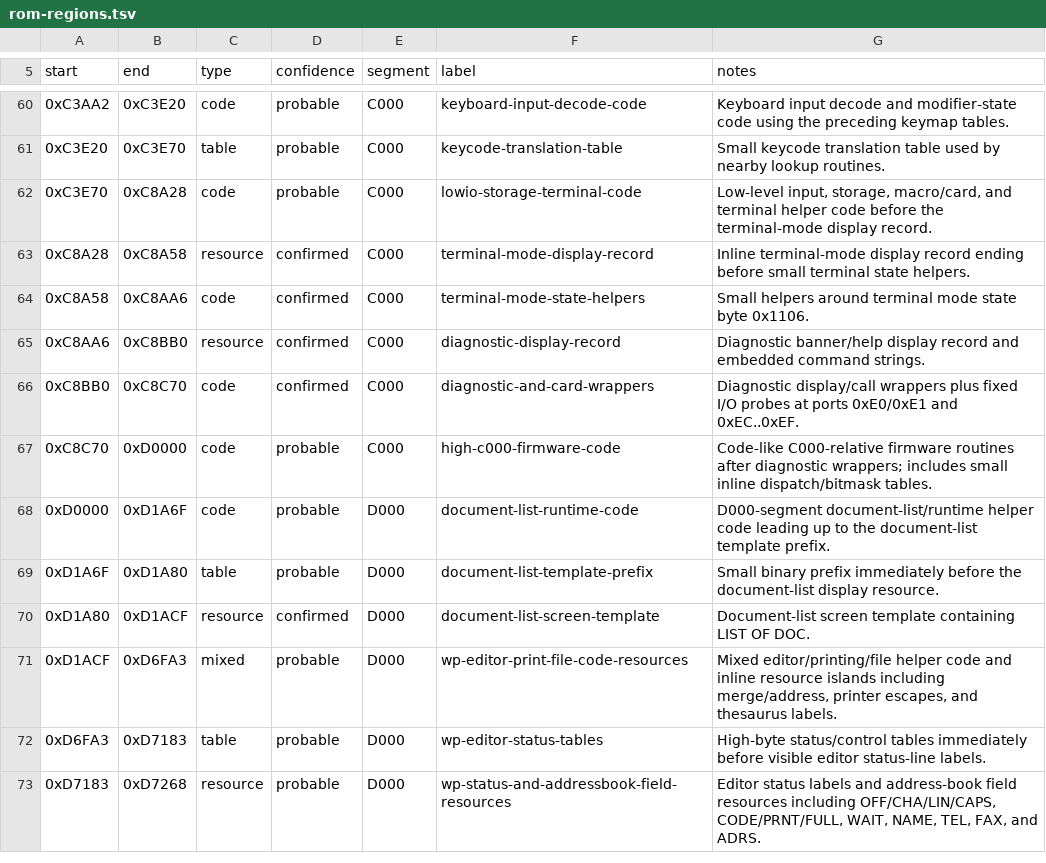
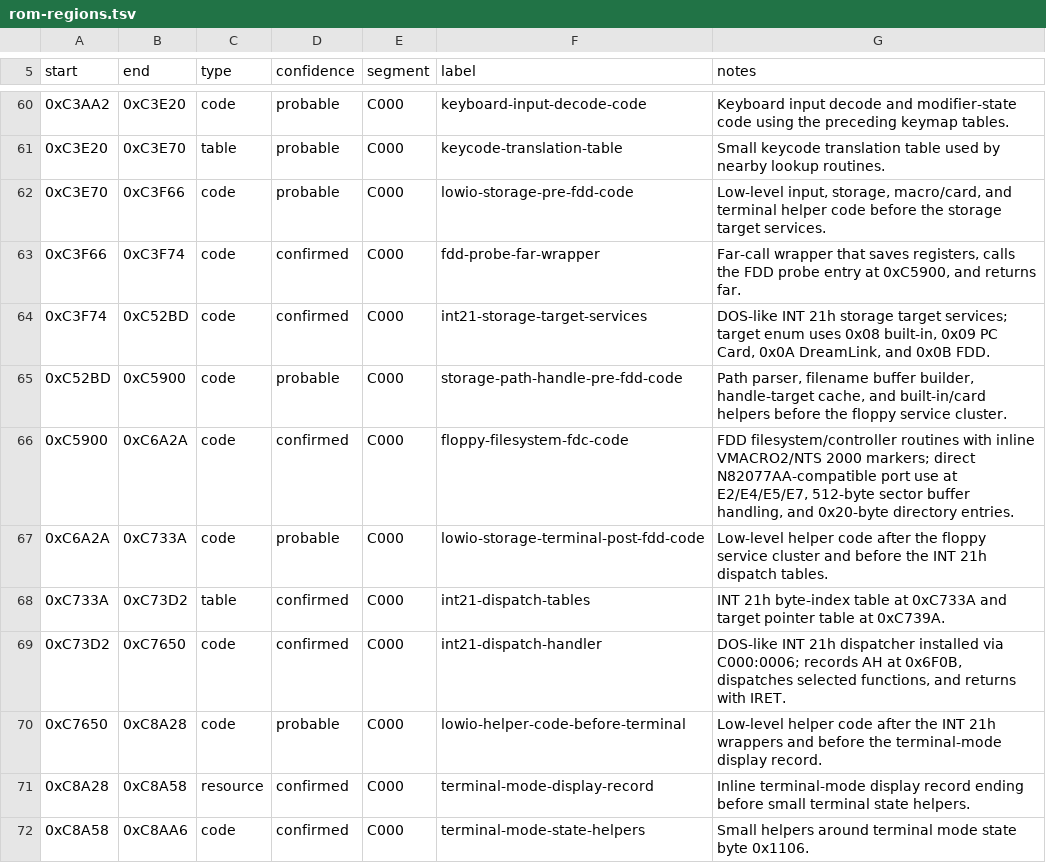
Before and after one commit to RealDeuce/dreamwriter200, a TSV file: docs/rom-regions.tsv, drawn as a sheet; only a part is shown, gaps mark what is left out; the shorter side is filled out with more unchanged rows.

Commit message:
Document DreamWriter 200 floppy support

```diff
--- a/docs/rom-regions.tsv
+++ b/docs/rom-regions.tsv
@@ -61,3 +61,11 @@ start	end	type	confidence	segment	label	notes
 0xC3E20	0xC3E70	table	probable	C000	keycode-translation-table	Small keycode translation table used by nearby lookup routines.
-0xC3E70	0xC8A28	code	probable	C000	lowio-storage-terminal-code	Low-level input, storage, macro/card, and terminal helper code before the terminal-mode display record.
+0xC3E70	0xC3F66	code	probable	C000	lowio-storage-pre-fdd-code	Low-level input, storage, macro/card, and terminal helper code before the storage target services.
+0xC3F66	0xC3F74	code	confirmed	C000	fdd-probe-far-wrapper	Far-call wrapper that saves registers, calls the FDD probe entry at 0xC5900, and returns far.
+0xC3F74	0xC52BD	code	confirmed	C000	int21-storage-target-services	DOS-like INT 21h storage target services; target enum uses 0x08 built-in, 0x09 PC Card, 0x0A DreamLink, and 0x0B FDD.
+0xC52BD	0xC5900	code	probable	C000	storage-path-handle-pre-fdd-code	Path parser, filename buffer builder, handle-target cache, and built-in/card helpers before the floppy service cluster.
+0xC5900	0xC6A2A	code	confirmed	C000	floppy-filesystem-fdc-code	FDD filesystem/controller routines with inline VMACRO2/NTS 2000 markers; direct N82077AA-compatible port use at E2/E4/E5/E7, 512-byte sector buffer handling, and 0x20-byte directory entries.
+0xC6A2A	0xC733A	code	probable	C000	lowio-storage-terminal-post-fdd-code	Low-level helper code after the floppy service cluster and before the INT 21h dispatch tables.
+0xC733A	0xC73D2	table	confirmed	C000	int21-dispatch-tables	INT 21h byte-index table at 0xC733A and target pointer table at 0xC739A.
+0xC73D2	0xC7650	code	confirmed	C000	int21-dispatch-handler	DOS-like INT 21h dispatcher installed via C000:0006; records AH at 0x6F0B, dispatches selected functions, and returns with IRET.
+0xC7650	0xC8A28	code	probable	C000	lowio-helper-code-before-terminal	Low-level helper code after the INT 21h wrappers and before the terminal-mode display record.
 0xC8A28	0xC8A58	resource	confirmed	C000	terminal-mode-display-record	Inline terminal-mode display record ending before small terminal state helpers.
```
Also changed, not shown: 7 other files.
